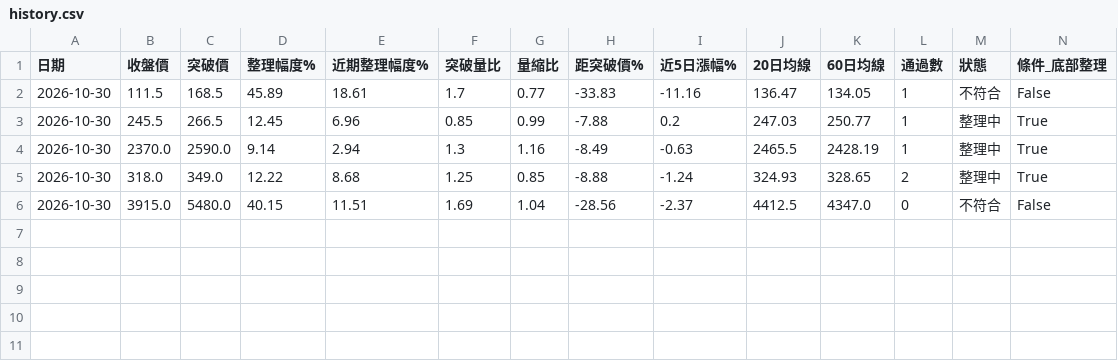
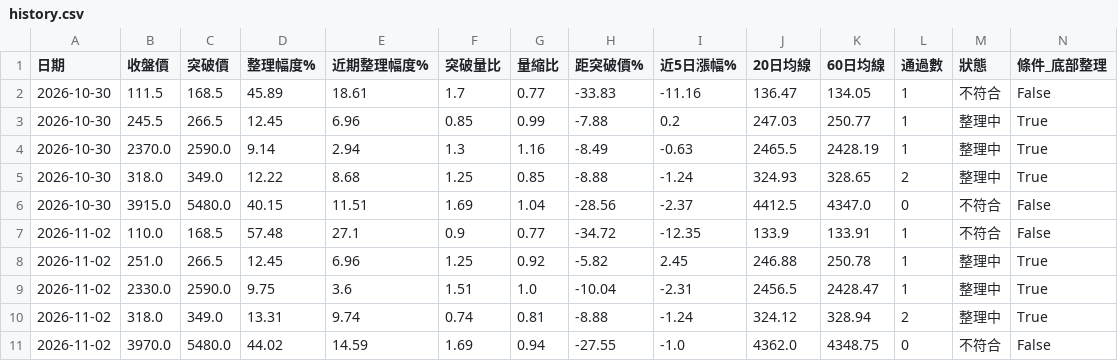
Before and after one commit to yuhsiu156/testing0, a CSV file: data/history.csv, drawn as a sheet; only a part is shown; rows hold the shown columns only; the diff names each change by its address in the sheet, - before the commit and + after, or states it on an @@ line.

```diff
--- a/data/history.csv
+++ b/data/history.csv
+row 7: 2026-11-02 | 110.0 | 168.5 | 57.48 | 27.1 | 0.9 | 0.77 | -34.72 | -12.35 | 133.9 | 133.91 | 1 | 不符合 | False
+row 8: 2026-11-02 | 251.0 | 266.5 | 12.45 | 6.96 | 1.25 | 0.92 | -5.82 | 2.45 | 246.88 | 250.78 | 1 | 整理中 | True
+row 9: 2026-11-02 | 2330.0 | 2590.0 | 9.75 | 3.6 | 1.51 | 1.0 | -10.04 | -2.31 | 2456.5 | 2428.47 | 1 | 整理中 | True
+row 10: 2026-11-02 | 318.0 | 349.0 | 13.31 | 9.74 | 0.74 | 0.81 | -8.88 | -1.24 | 324.12 | 328.94 | 2 | 整理中 | True
+row 11: 2026-11-02 | 3970.0 | 5480.0 | 44.02 | 14.59 | 1.69 | 0.94 | -27.55 | -1.0 | 4362.0 | 4348.75 | 0 | 不符合 | False
```
Also changed, not shown: data/latest.csv.
